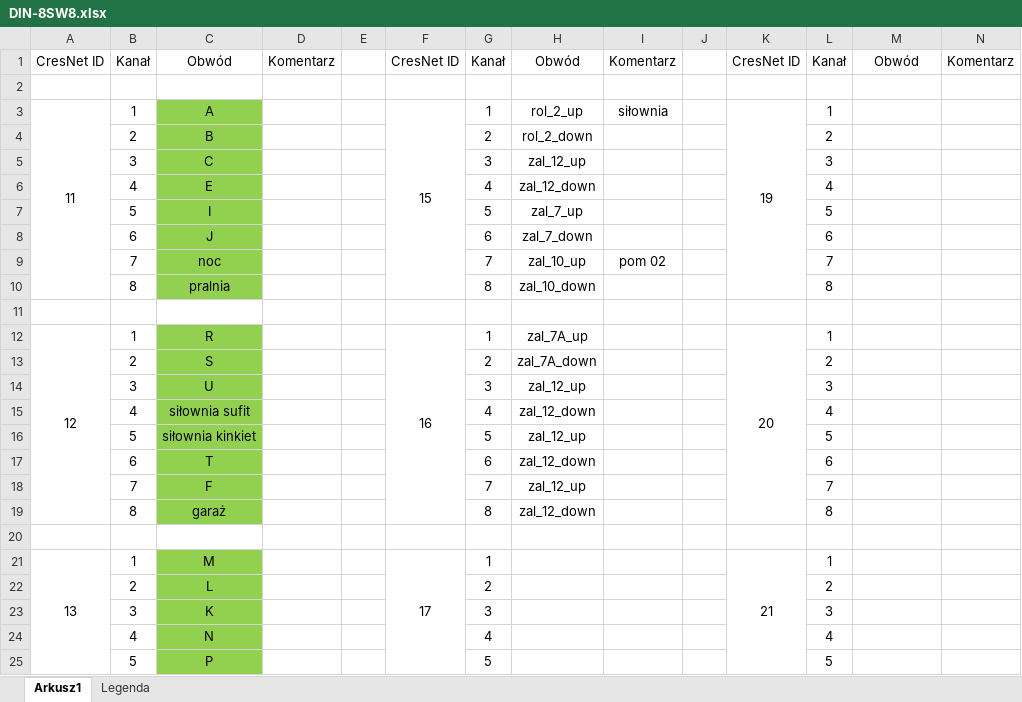
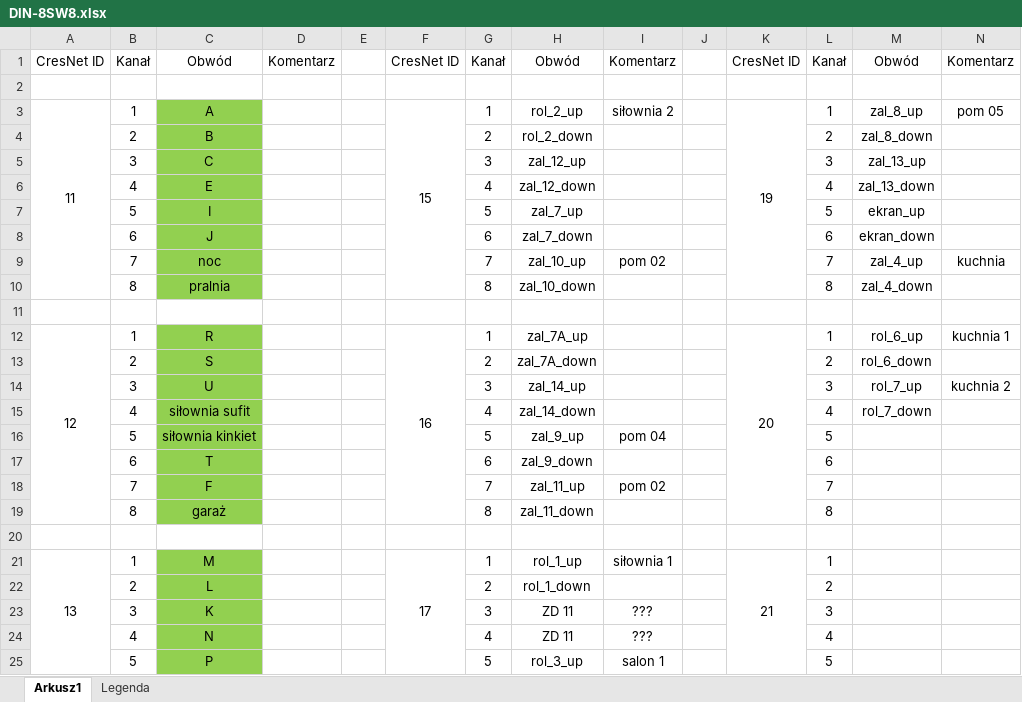
Before and after one commit to RBSystems/Crestron-10, an Excel workbook: Robak/doc/Aktory/DIN-8SW8.xlsx, sheet Arkusz1, drawn as a sheet; only a part is shown; values as stored, in another font and other column widths than the file's, no borders; the diff covers the shown part only; the diff names each change by its address in the sheet, - before the commit and + after, or states it on an @@ line.

```diff
--- a/Robak/doc/Aktory/DIN-8SW8.xlsx (sheet Arkusz1)
+++ b/Robak/doc/Aktory/DIN-8SW8.xlsx (sheet Arkusz1)
-I3: siłownia
+I3: siłownia 2
-M3: (empty)
+M3: zal_8_up
-N3: (empty)
+N3: pom 05
-M4: (empty)
+M4: zal_8_down
-M5: (empty)
+M5: zal_13_up
-M6: (empty)
+M6: zal_13_down
-M7: (empty)
+M7: ekran_up
-M8: (empty)
+M8: ekran_down
-M9: (empty)
+M9: zal_4_up
-N9: (empty)
+N9: kuchnia
-M10: (empty)
+M10: zal_4_down
-M12: (empty)
+M12: rol_6_up
-N12: (empty)
+N12: kuchnia 1
-M13: (empty)
+M13: rol_6_down
-H14: zal_12_up
+H14: zal_14_up
-M14: (empty)
+M14: rol_7_up
-N14: (empty)
+N14: kuchnia 2
-H15: zal_12_down
+H15: zal_14_down
-M15: (empty)
+M15: rol_7_down
-H16: zal_12_up
+H16: zal_9_up
-I16: (empty)
+I16: pom 04
-H17: zal_12_down
+H17: zal_9_down
-H18: zal_12_up
+H18: zal_11_up
-I18: (empty)
+I18: pom 02
-H19: zal_12_down
+H19: zal_11_down
-H21: (empty)
+H21: rol_1_up
-I21: (empty)
+I21: siłownia 1
-H22: (empty)
+H22: rol_1_down
-H23:H24: (empty)
+H23:H24: ZD 11
-I23:I24: (empty)
+I23:I24: ???
-H25: (empty)
+H25: rol_3_up
-I25: (empty)
+I25: salon 1
```
Also changed, not shown: 14 edited cells elsewhere in this sheet, 6 other files.
